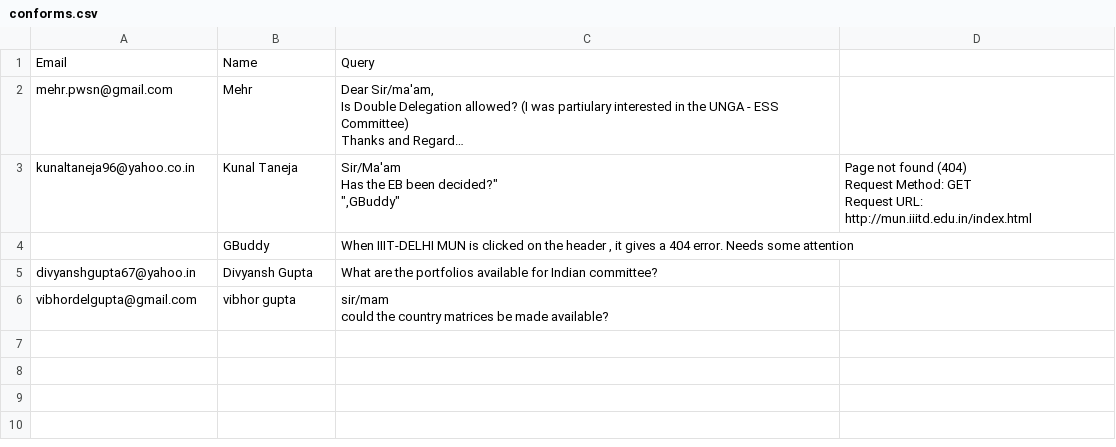
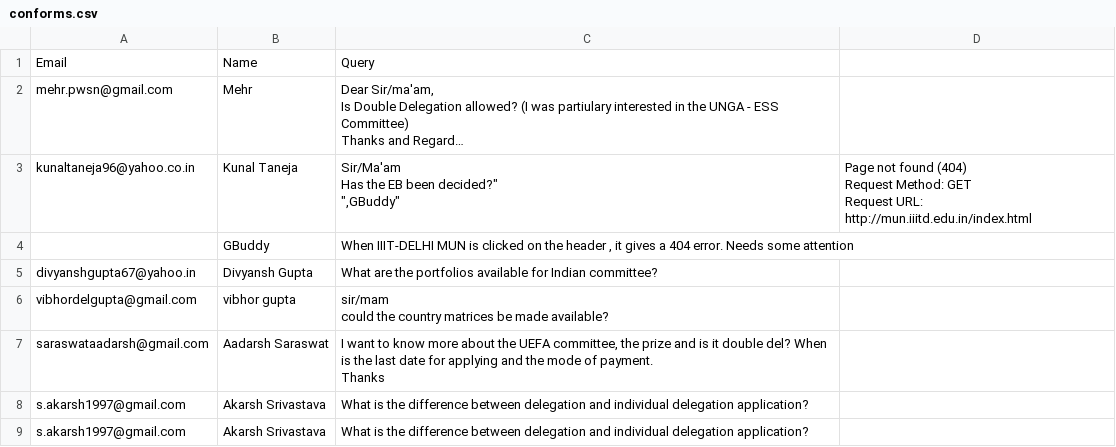
Before and after one commit to gureks/iiitdmun, a CSV file: iiitdmun/conforms.csv, drawn as a sheet; long unchanged cells end in ….

```diff
--- a/iiitdmun/conforms.csv
+++ b/iiitdmun/conforms.csv
@@ -15 +15,5 @@ Request URL:	http://mun.iiitd.edu.in/index.html"
 could the country matrices be made available?"
+"saraswataadarsh@gmail.com","Aadarsh Saraswat","I want to know more about the UEFA committee, the prize and is it double del? When is the last date for applying and the mode of payment.
+Thanks"
+"s.akarsh1997@gmail.com","Akarsh Srivastava","What is the difference between delegation and individual delegation application? "
+"s.akarsh1997@gmail.com","Akarsh Srivastava","What is the difference between delegation and individual delegation application? "
```
Also changed, not shown: iiitdmun/indiforms.csv.
